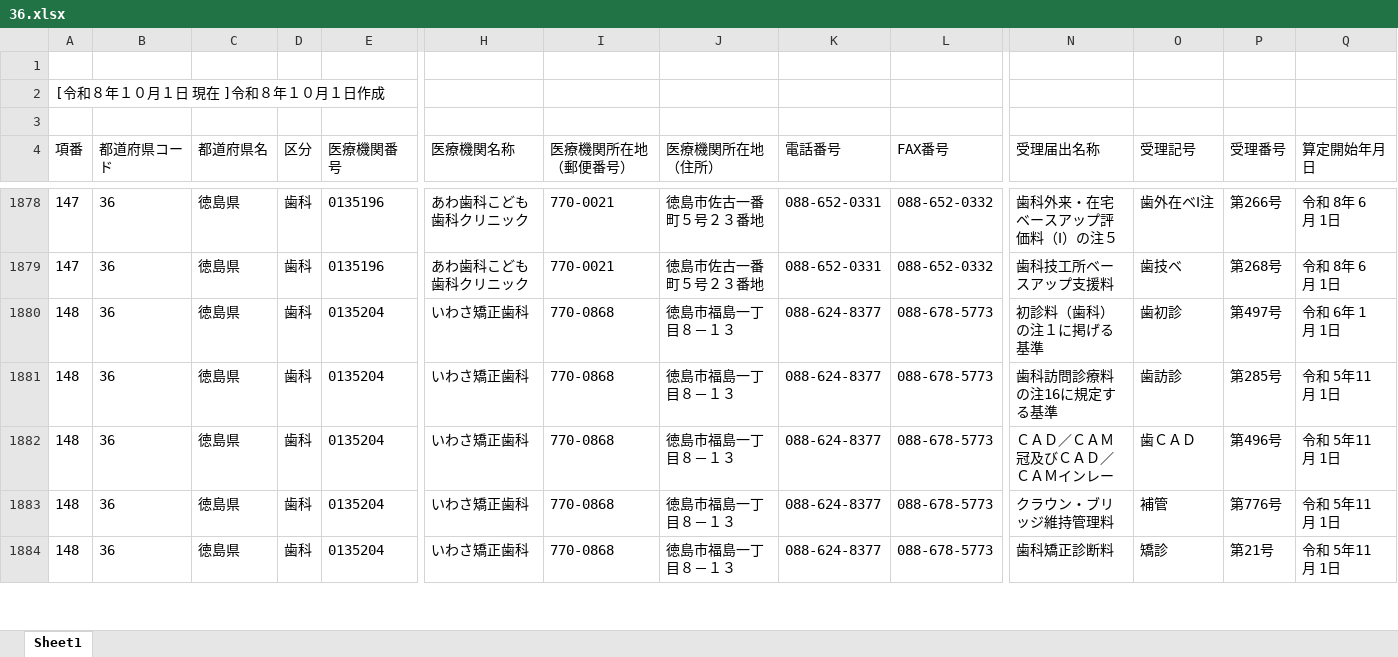
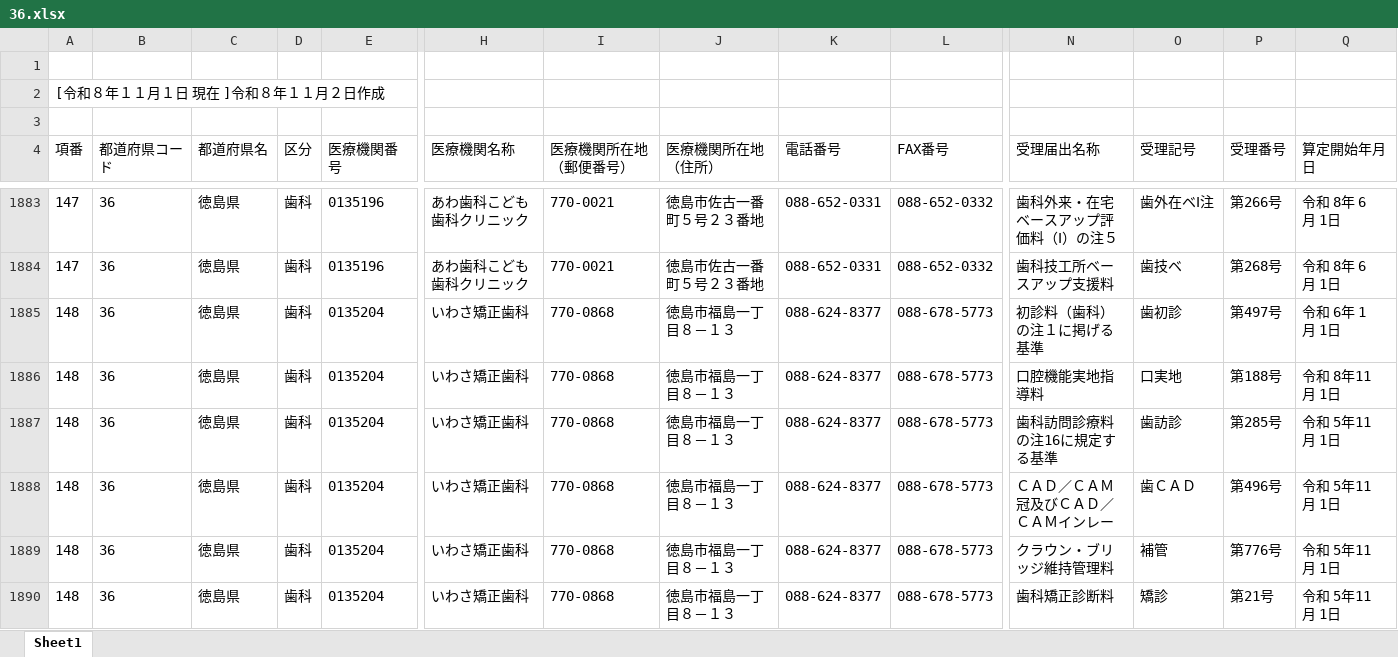
Before and after one commit to savastaro-ship-it/osaka-shika-shisetukijyun-dashboard, an Excel workbook: data/source/36.xlsx, sheet Sheet1, drawn as a sheet; only a part is shown, gaps mark what is left out; values as stored, in another font and other column widths than the file's, no borders; rows hold the shown columns only; the diff covers the shown part only; the diff names each change by its address in the sheet, - before the commit and + after, or states it on an @@ line.

```diff
--- a/data/source/36.xlsx (sheet Sheet1)
+++ b/data/source/36.xlsx (sheet Sheet1)
-A2 (項番): [令和８年１０月１日 現在 ]令和８年１０月１日作成
+A2 (項番): [令和８年１１月１日 現在 ]令和８年１１月２日作成
+row 1886: 148 | 36 | 徳島県 | 歯科 | 0135204 | いわさ矯正歯科 | 770-0868 | 徳島市福島一丁目８－１３ | 088-624-8377 | 088-678-5773 | 口腔機能実地指導料 | 口実地 | 第188号 | 令和 8年11月 1日
```
Also changed, not shown: 15 added rows, 1 removed row and 25 edited cells elsewhere in this sheet, data/source/37.xlsx, data/source/38.xlsx, 17 other files.
